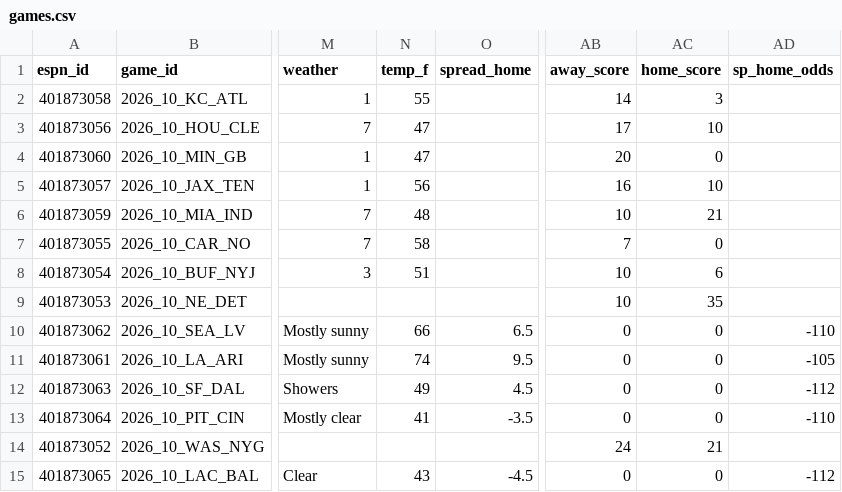
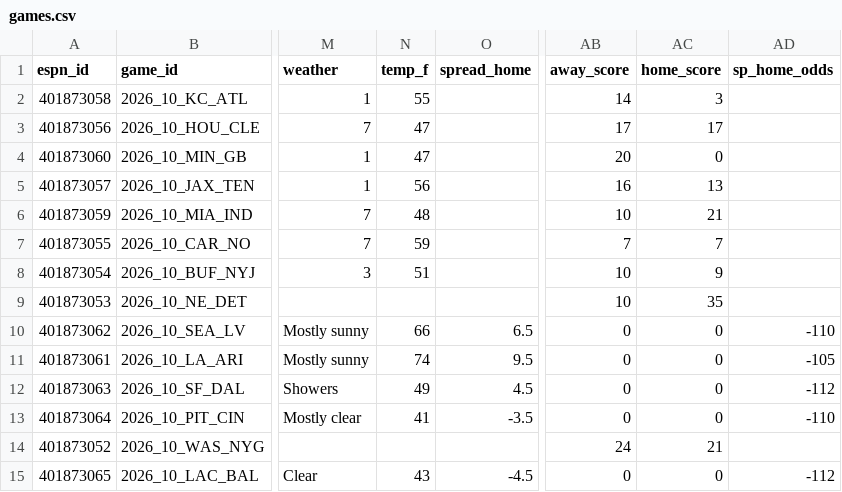
Before and after one commit to hyongdopaulyoon-sketch/hyongdopaulyoon-sketch-nfl-weekly, a CSV file: data/2026-w10/games.csv, drawn as a sheet; only a part is shown, gaps mark what is left out; the diff names each change by its address in the sheet, - before the commit and + after, or states it on an @@ line.

```diff
--- a/data/2026-w10/games.csv
+++ b/data/2026-w10/games.csv
-AC3 (home_score): 10
+AC3 (home_score): 17
-AC5 (home_score): 10
+AC5 (home_score): 13
-N7 (temp_f): 58
+N7 (temp_f): 59
-AC7 (home_score): 0
+AC7 (home_score): 7
-AC8 (home_score): 6
+AC8 (home_score): 9
```
Also changed, not shown: data/2026-w10/inactives.csv, data/2026-w10/line_history.csv, 23 other files.
